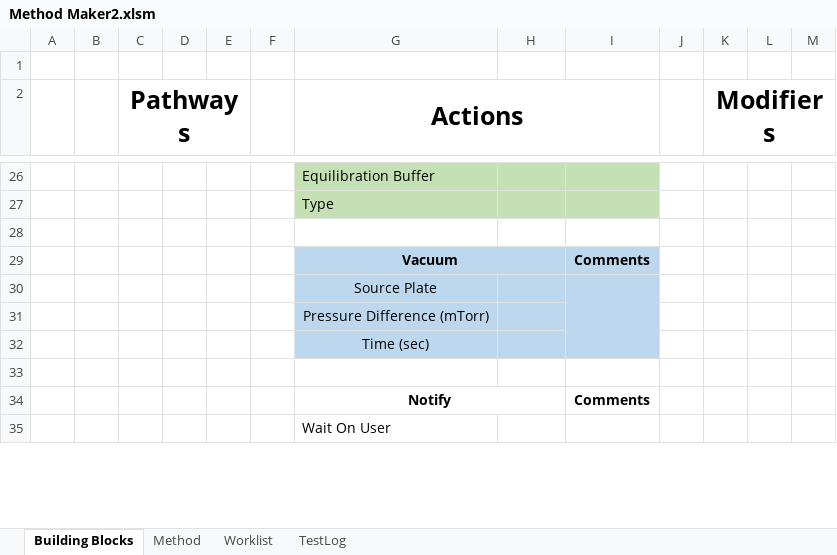
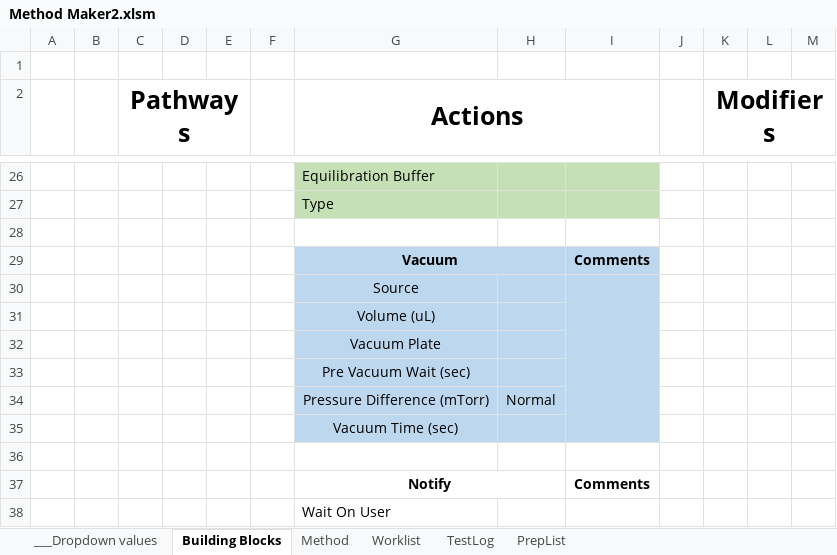
Before and after one commit to Pfizer-BradleyBare/PytomatedLiquidHandling, an Excel workbook: Method Maker2.xlsm, sheet Building Blocks, drawn as a sheet; only a part is shown, gaps mark what is left out; values as stored, in another font and other column widths than the file's, no borders; the diff names each change by its address in the sheet, - before the commit and + after, or states it on an @@ line.

Commit message:
Python Vacuum implementation finished. Need to update Hamilton method now.

```diff
--- a/Method Maker2.xlsm (sheet Building Blocks)
+++ b/Method Maker2.xlsm (sheet Building Blocks)
@@ sheet tab unhidden: ___Dropdown values @@
+sheet tab: PrepList
-G30 (Actions): Source Plate
+G30 (Actions): Source
-G31 (Actions): Pressure Difference (mTorr)
+G31 (Actions): Volume (uL)
-G32 (Actions): Time (sec)
+G32 (Actions): Vacuum Plate
+row 33:  |  |  |  |  |  | Pre Vacuum Wait (sec)
+row 34:  |  |  |  |  |  | Pressure Difference (mTorr) | Normal
+row 35:  |  |  |  |  |  | Vacuum Time (sec)
```
Also changed, not shown: sheet TestLog, sheet Method, 15 other files.
